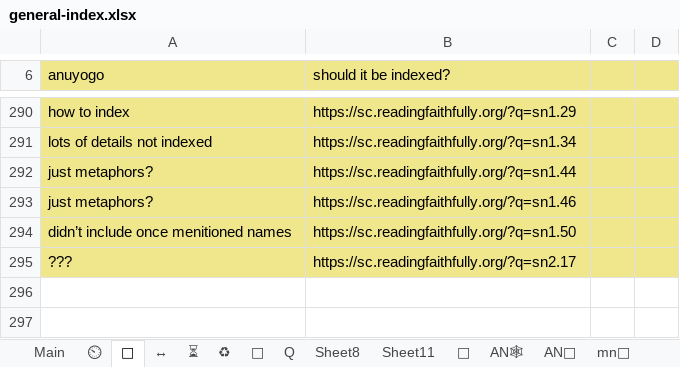
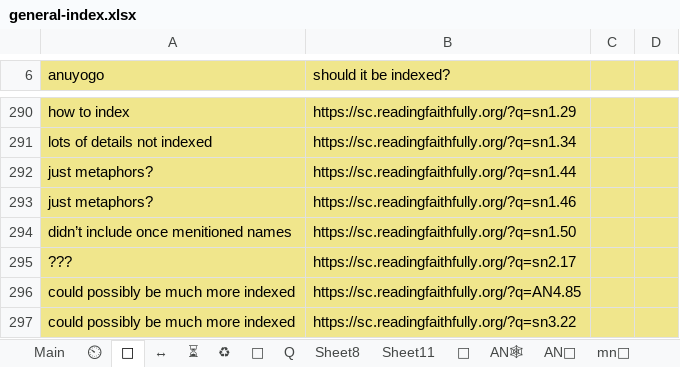
Before and after one commit to thesunshade/sutta-index, an Excel workbook: src/data/general-index.xlsx, sheet 🤔, drawn as a sheet; only a part is shown, gaps mark what is left out; values as stored, in another font and other column widths than the file's, no borders; the diff names each change by its address in the sheet, - before the commit and + after, or states it on an @@ line.

```diff
--- a/src/data/general-index.xlsx (sheet 🤔)
+++ b/src/data/general-index.xlsx (sheet 🤔)
+row 296: could possibly be much more indexed | https://sc.readingfaithfully.org/?q=AN4.85
+row 297: could possibly be much more indexed | https://sc.readingfaithfully.org/?q=sn3.22
```
Also changed, not shown: sheet Main, sheet ⏲, sheet ⏳, src/data/t.xlsx, 9 other files.
